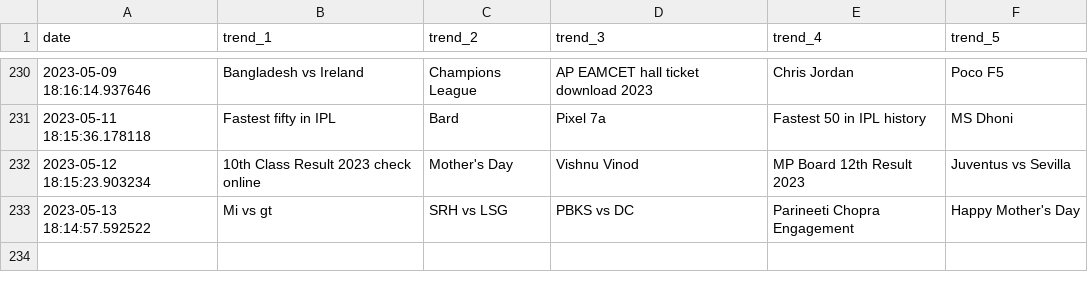
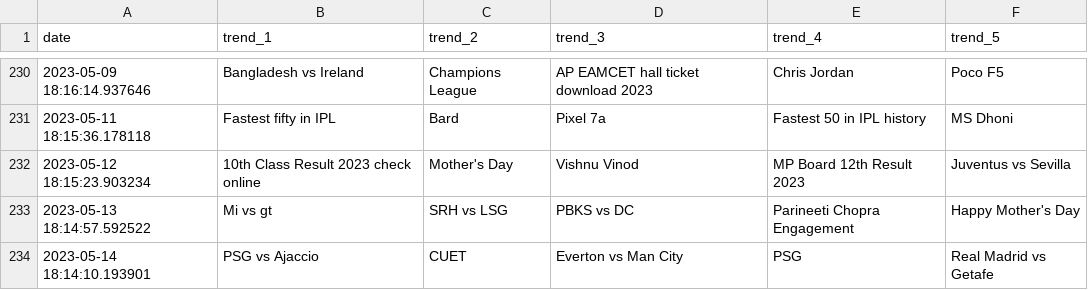
Before and after one commit to iusekarma/trendlogger, a CSV file: trend.csv, drawn as a sheet; only a part is shown, gaps mark what is left out; the diff names each change by its address in the sheet, - before the commit and + after, or states it on an @@ line.

```diff
--- a/trend.csv
+++ b/trend.csv
+row 234: 2023-05-14 18:14:10.193901 | PSG vs Ajaccio | CUET | Everton vs Man City | PSG | Real Madrid vs Getafe
```
Also changed, not shown: 1 other file.
